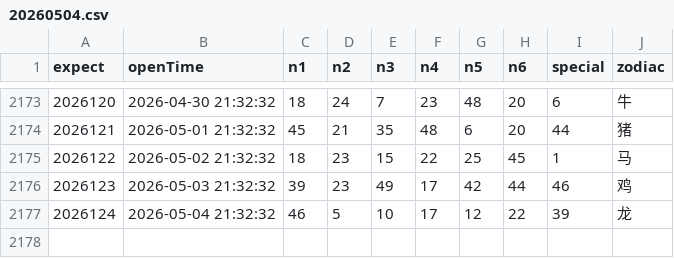
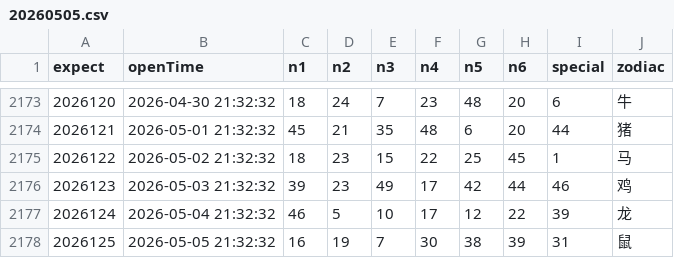
Before and after one commit to lhq157/macaujc, a CSV file: output/20260505.csv (was output/20260504.csv), drawn as a sheet; only a part is shown, gaps mark what is left out.

Commit message:
数据更新 2026-05-05

```diff
--- a/output/20260504.csv
+++ b/output/20260505.csv
@@ -2177 +2177,2 @@
 2026124,2026-05-04 21:32:32,46,5,10,17,12,22,39,龙
+2026125,2026-05-05 21:32:32,16,19,7,30,38,39,31,鼠
```
